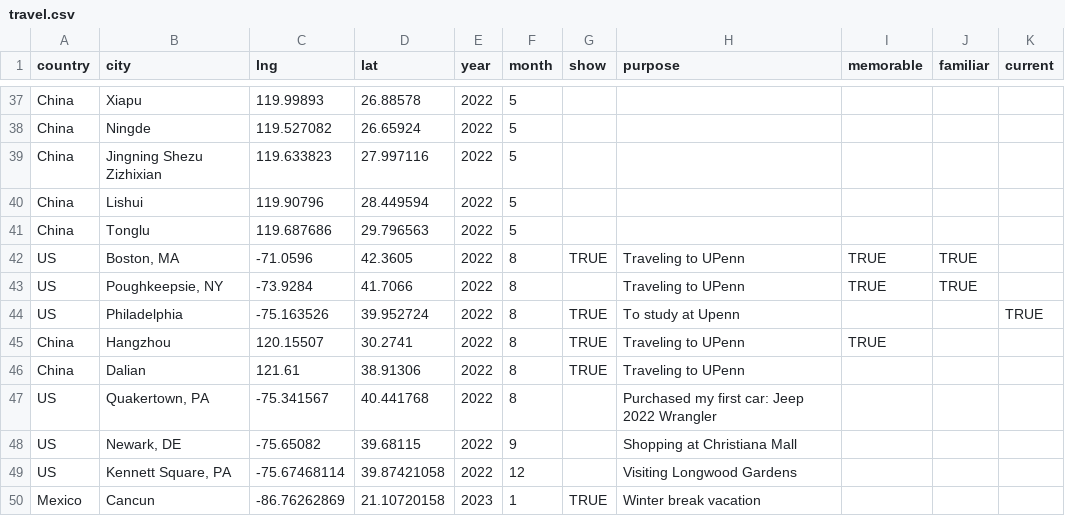
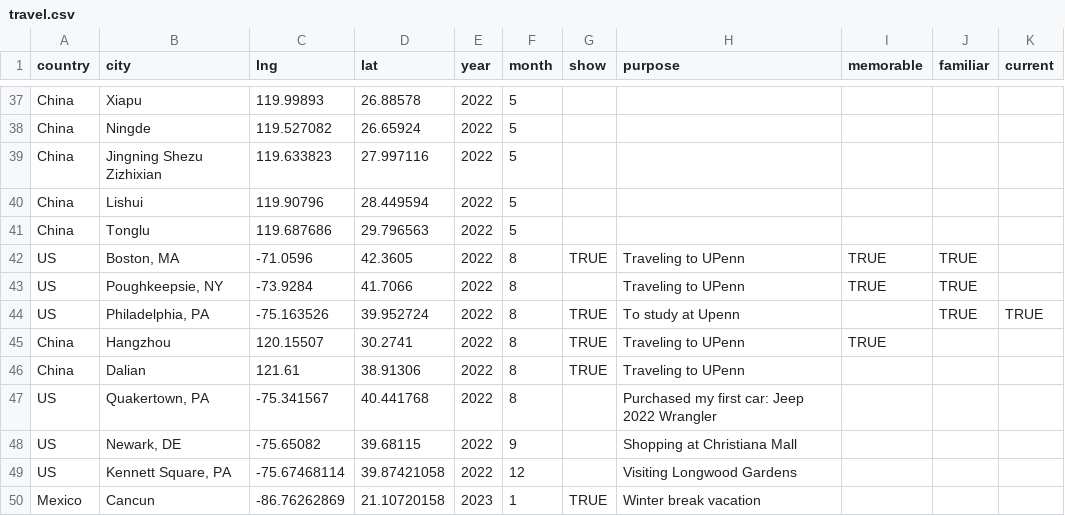
Before and after one commit to YichengShen/yichengshen.github.io, a CSV file: public/files/travel.csv, drawn as a sheet; only a part is shown, gaps mark what is left out.

Commit message:
Update travel data

```diff
--- a/public/files/travel.csv
+++ b/public/files/travel.csv
@@ -43,3 +43,3 @@ US,"Boston, MA",-71.0596,42.3605,2022,8,TRUE,Traveling to UPenn,TRUE,TRUE,
 US,"Poughkeepsie, NY",-73.9284,41.7066,2022,8,,Traveling to UPenn,TRUE,TRUE,
-US,Philadelphia,-75.163526,39.952724,2022,8,TRUE,To study at Upenn,,,TRUE
+US,"Philadelphia, PA",-75.163526,39.952724,2022,8,TRUE,To study at Upenn,,TRUE,TRUE
 China,Hangzhou,120.15507,30.2741,2022,8,TRUE,Traveling to UPenn,TRUE,,
```
Also changed, not shown: 1 other file.
